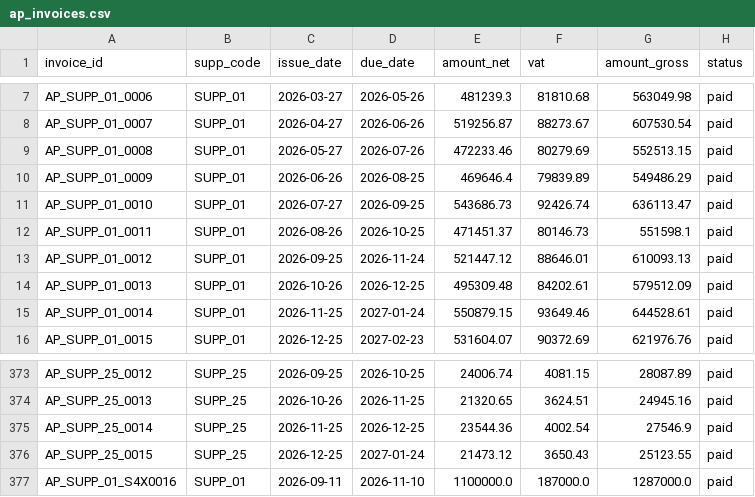
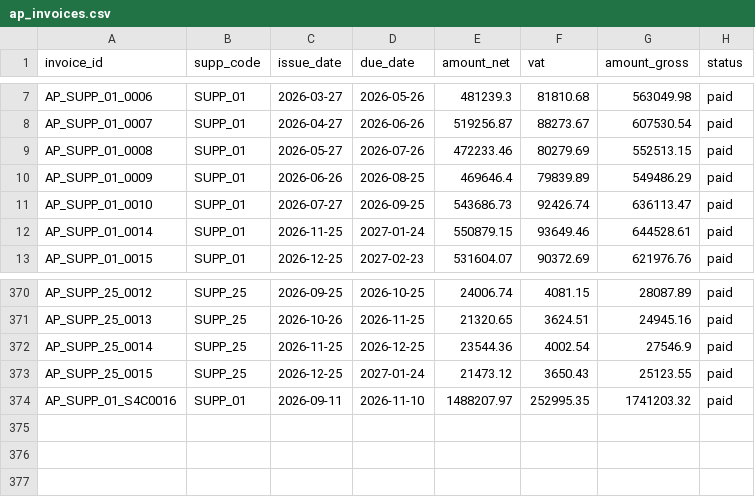
Before and after one commit to sharkolsdj/headroom-monitor, a CSV file: data/synthetic/S4_outflow_spike/ap_invoices.csv, drawn as a sheet; only a part is shown, gaps mark what is left out.

```diff
--- a/data/synthetic/S4_outflow_spike/ap_invoices.csv
+++ b/data/synthetic/S4_outflow_spike/ap_invoices.csv
@@ -11,5 +11,2 @@ AP_SUPP_01_0009,SUPP_01,2026-06-26,2026-08-25,469646.4,79839.89,549486.29,paid
 AP_SUPP_01_0010,SUPP_01,2026-07-27,2026-09-25,543686.73,92426.74,636113.47,paid
-AP_SUPP_01_0011,SUPP_01,2026-08-26,2026-10-25,471451.37,80146.73,551598.1,paid
-AP_SUPP_01_0012,SUPP_01,2026-09-25,2026-11-24,521447.12,88646.01,610093.13,paid
-AP_SUPP_01_0013,SUPP_01,2026-10-26,2026-12-25,495309.48,84202.61,579512.09,paid
 AP_SUPP_01_0014,SUPP_01,2026-11-25,2027-01-24,550879.15,93649.46,644528.61,paid
@@ -376,2 +373,2 @@ AP_SUPP_25_0014,SUPP_25,2026-11-25,2026-12-25,23544.36,4002.54,27546.9,paid
 AP_SUPP_25_0015,SUPP_25,2026-12-25,2027-01-24,21473.12,3650.43,25123.55,paid
-AP_SUPP_01_S4X0016,SUPP_01,2026-09-11,2026-11-10,1100000.0,187000.0,1287000.0,paid
+AP_SUPP_01_S4C0016,SUPP_01,2026-09-11,2026-11-10,1488207.97,252995.35,1741203.32,paid
```
Also changed, not shown: data/synthetic/S4_outflow_spike/bank_balances.csv, data/synthetic/S7_partial_payments/ap_invoices.csv, 14 other files.
